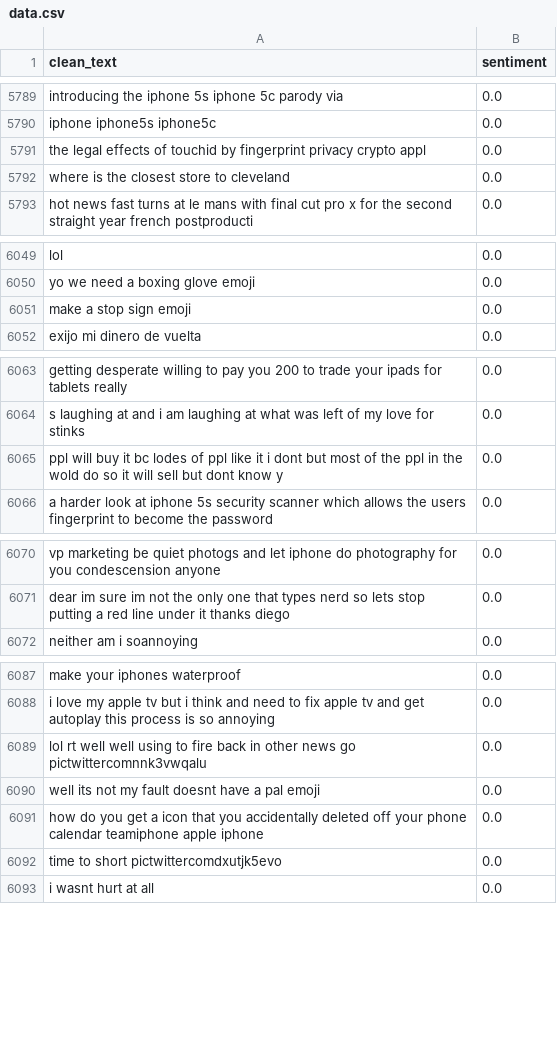
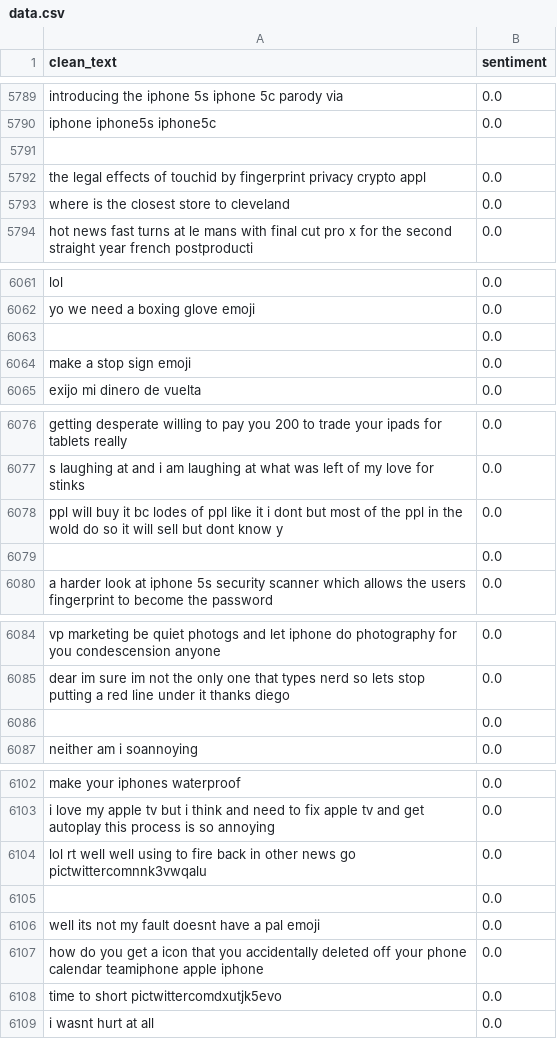
Before and after one commit to Spartan-71/RoBERTa_Sentiment_Analysis, a CSV file: dataset/data.csv, drawn as a sheet; only a part is shown, gaps mark what is left out; the diff covers the shown part only.

```diff
--- a/dataset/data.csv
+++ b/dataset/data.csv
@@ -5790,2 +5790,3 @@ introducing the iphone 5s iphone 5c parody via,0.0
 iphone iphone5s iphone5c,0.0
+
 the legal effects of touchid by fingerprint privacy crypto appl,0.0
@@ -6050,2 +6062,3 @@ lol,0.0
 yo we need a boxing glove emoji,0.0
+,0.0
 make a stop sign emoji,0.0
@@ -6065,2 +6078,3 @@ s laughing at and i am laughing at what was left of my love for stinks,0.0
 ppl will buy it bc lodes of ppl like it i dont but most of the ppl in the wold do so it will sell but dont know y,0.0
+,0.0
 a harder look at iphone 5s security scanner which allows the users fingerprint to become the password,0.0
@@ -6071,2 +6085,3 @@ vp marketing be quiet photogs and let iphone do photography for you condescensio
 dear im sure im not the only one that types nerd so lets stop putting a red line under it thanks diego,0.0
+,0.0
 neither am i soannoying,0.0
@@ -6089,2 +6104,3 @@ i love my apple tv but i think and need to fix apple tv and get autoplay this pr
 lol rt well well using to fire back in other news go pictwittercomnnk3vwqalu,0.0
+,0.0
 well its not my fault doesnt have a pal emoji,0.0
```
Also changed, not shown: 12 added rows and 1 removed row elsewhere in this file, 3 other files.
